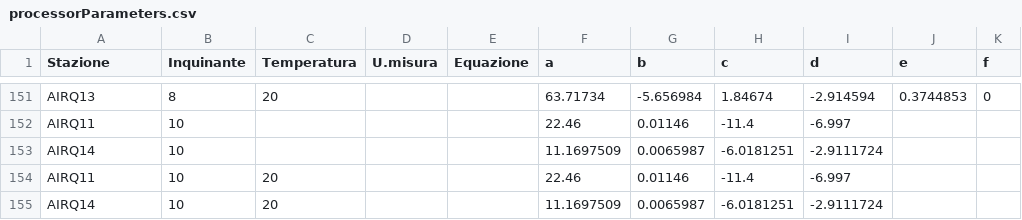
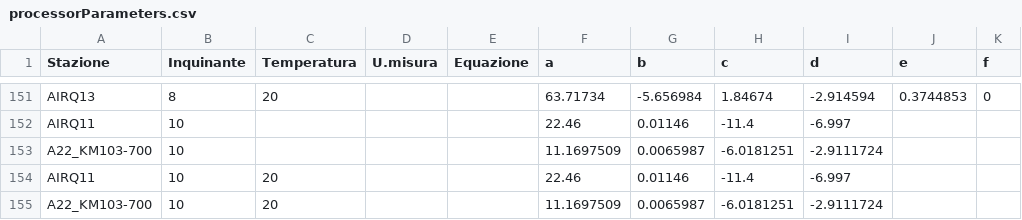
Before and after one commit to noi-techpark/opendatahub-elaborations, a CSV file: environment-a22-non-linear-calibration/src/processorParameters.csv, drawn as a sheet; only a part is shown, gaps mark what is left out; the diff names each change by its address in the sheet, - before the commit and + after, or states it on an @@ line.

Commit message:
test(env-a22-nlc): test new stationcode name pattern

```diff
--- a/environment-a22-non-linear-calibration/src/processorParameters.csv
+++ b/environment-a22-non-linear-calibration/src/processorParameters.csv
-A153 (Stazione): AIRQ14
+A153 (Stazione): A22_KM103-700
-A155 (Stazione): AIRQ14
+A155 (Stazione): A22_KM103-700
```
